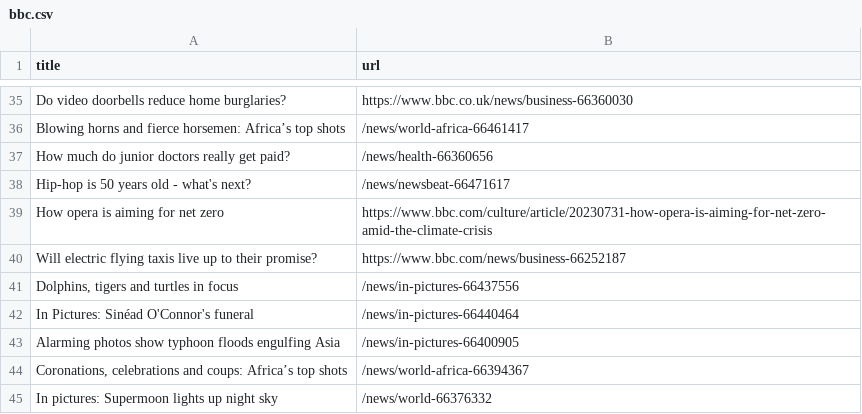
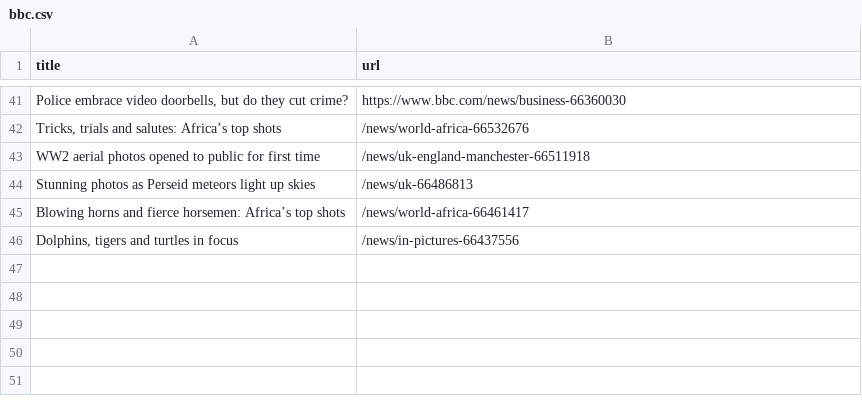
Before and after one commit to danielle-li/automatic-scraper-bbc, a CSV file: bbc.csv, drawn as a sheet; only a part is shown, gaps mark what is left out; removed rows and columns are numbered as before the commit, all else as after; the diff covers the shown part only; the diff names each change by its address in the sheet, - before the commit and + after, or states it on an @@ line.

```diff
--- a/bbc.csv
+++ b/bbc.csv
-A41 (title): Do video doorbells reduce home burglaries?
+A41 (title): Police embrace video doorbells, but do they cut crime?
-B41 (url): https://www.bbc.co.uk/news/business-66360030
+B41 (url): https://www.bbc.com/news/business-66360030
+row 42: Tricks, trials and salutes: Africa’s top shots | /news/world-africa-66532676
+row 43: WW2 aerial photos opened to public for first time | /news/uk-england-manchester-66511918
+row 44: Stunning photos as Perseid meteors light up skies | /news/uk-66486813
-row 37: How much do junior doctors really get paid? | /news/health-66360656
-row 38: Hip-hop is 50 years old - what's next? | /news/newsbeat-66471617
-row 39: How opera is aiming for net zero | https://www.bbc.com/culture/article/20230731-how-opera-is-aiming-for-net-zero-amid-the-climate-crisis
-row 40: Will electric flying taxis live up to their promise? | https://www.bbc.com/news/business-66252187
-row 42: In Pictures: Sinéad O'Connor's funeral | /news/in-pictures-66440464
-row 43: Alarming photos show typhoon floods engulfing Asia | /news/in-pictures-66400905
-row 44: Coronations, celebrations and coups: Africa’s top shots | /news/world-africa-66394367
-row 45: In pictures: Supermoon lights up night sky | /news/world-66376332
```
Also changed, not shown: 38 added rows, 32 removed rows and 1 edited cell elsewhere in this file.
